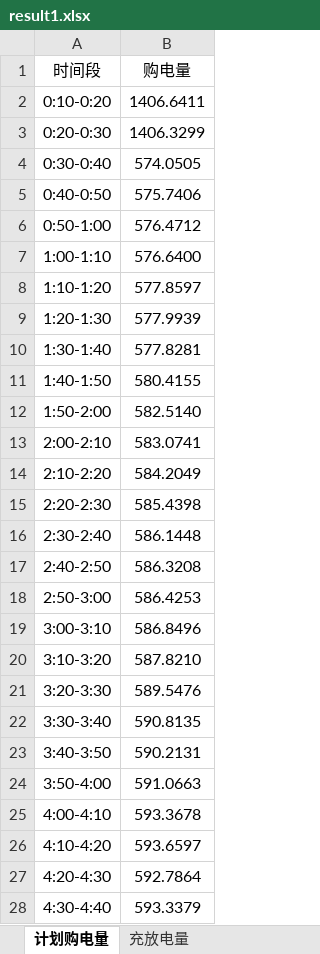
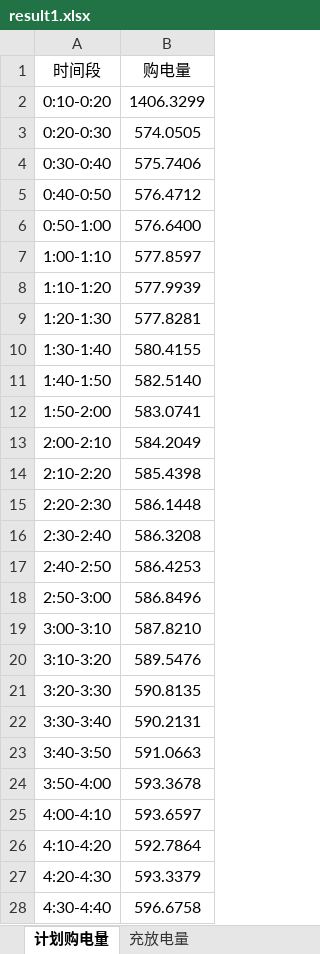
Before and after one commit to Martina-Zihan-Ma/CUMCM26C, an Excel workbook: outputs/question1/result1.xlsx, sheet 计划购电量, drawn as a sheet; only a part is shown; values as stored, in another font and other column widths than the file's, no borders; the diff covers the shown part only; the diff names each change by its address in the sheet, - before the commit and + after, or states it on an @@ line.

```diff
--- a/outputs/question1/result1.xlsx (sheet 计划购电量)
+++ b/outputs/question1/result1.xlsx (sheet 计划购电量)
-B2 (购电量): 1406.6411
+B2 (购电量): 1406.3299
-B3 (购电量): 1406.3299
+B3 (购电量): 574.0505
-B4 (购电量): 574.0505
+B4 (购电量): 575.7406
-B5 (购电量): 575.7406
+B5 (购电量): 576.4712
-B6 (购电量): 576.4712
+B6 (购电量): 576.6400
-B7 (购电量): 576.6400
+B7 (购电量): 577.8597
-B8 (购电量): 577.8597
+B8 (购电量): 577.9939
-B9 (购电量): 577.9939
+B9 (购电量): 577.8281
-B10 (购电量): 577.8281
+B10 (购电量): 580.4155
-B11 (购电量): 580.4155
+B11 (购电量): 582.5140
-B12 (购电量): 582.5140
+B12 (购电量): 583.0741
-B13 (购电量): 583.0741
+B13 (购电量): 584.2049
-B14 (购电量): 584.2049
+B14 (购电量): 585.4398
-B15 (购电量): 585.4398
+B15 (购电量): 586.1448
-B16 (购电量): 586.1448
+B16 (购电量): 586.3208
-B17 (购电量): 586.3208
+B17 (购电量): 586.4253
-B18 (购电量): 586.4253
+B18 (购电量): 586.8496
-B19 (购电量): 586.8496
+B19 (购电量): 587.8210
-B20 (购电量): 587.8210
+B20 (购电量): 589.5476
-B21 (购电量): 589.5476
+B21 (购电量): 590.8135
-B22 (购电量): 590.8135
+B22 (购电量): 590.2131
-B23 (购电量): 590.2131
+B23 (购电量): 591.0663
-B24 (购电量): 591.0663
+B24 (购电量): 593.3678
-B25 (购电量): 593.3678
+B25 (购电量): 593.6597
-B26 (购电量): 593.6597
+B26 (购电量): 592.7864
-B27 (购电量): 592.7864
+B27 (购电量): 593.3379
-B28 (购电量): 593.3379
+B28 (购电量): 596.6758
```
Also changed, not shown: 65 edited cells elsewhere in this sheet, sheet 充放电量, results/result1_completed.xlsx, 43 other files.
